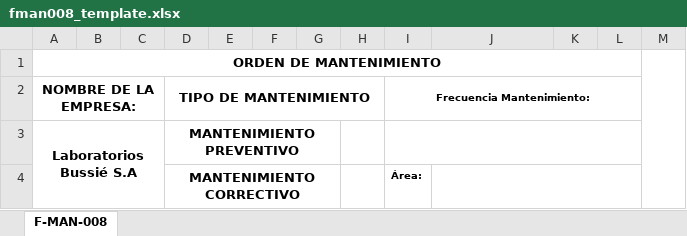
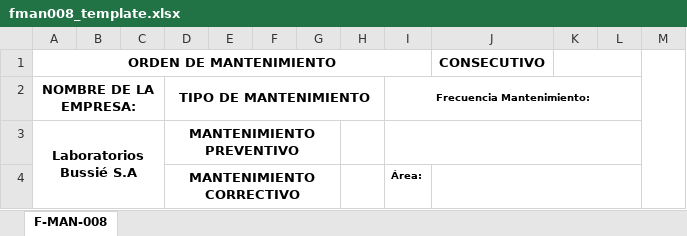
Before and after one commit to danielveru344-cell/danielveru344-cell.github.io, an Excel workbook: assets/fman008_template.xlsx, sheet F-MAN-008, drawn as a sheet; only a part is shown; values as stored, in another font and other column widths than the file's, no borders; charts and pictures not drawn; the diff names each change by its address in the sheet, - before the commit and + after, or states it on an @@ line.

Commit message:
Actualizar plantilla F-MAN-008 (nueva version con campo Consecutivo) y escribir el consecutivo en su celda

```diff
--- a/assets/fman008_template.xlsx (sheet F-MAN-008)
+++ b/assets/fman008_template.xlsx (sheet F-MAN-008)
-A1:L1 merged
+A1:I1 merged
-J1: (empty)
+J1: CONSECUTIVO
+K1:L1 merged
```
Also changed, not shown: 1 other file.
